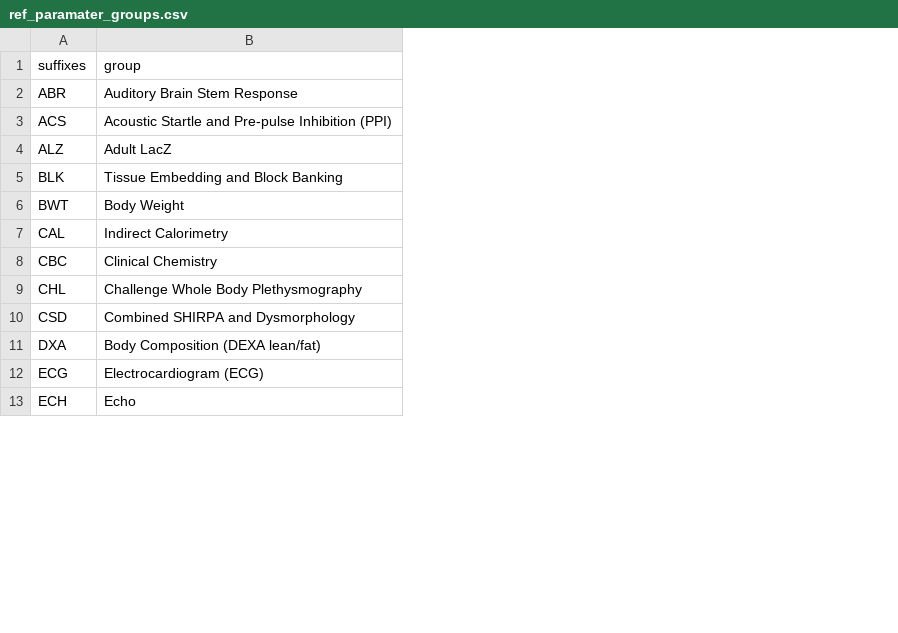
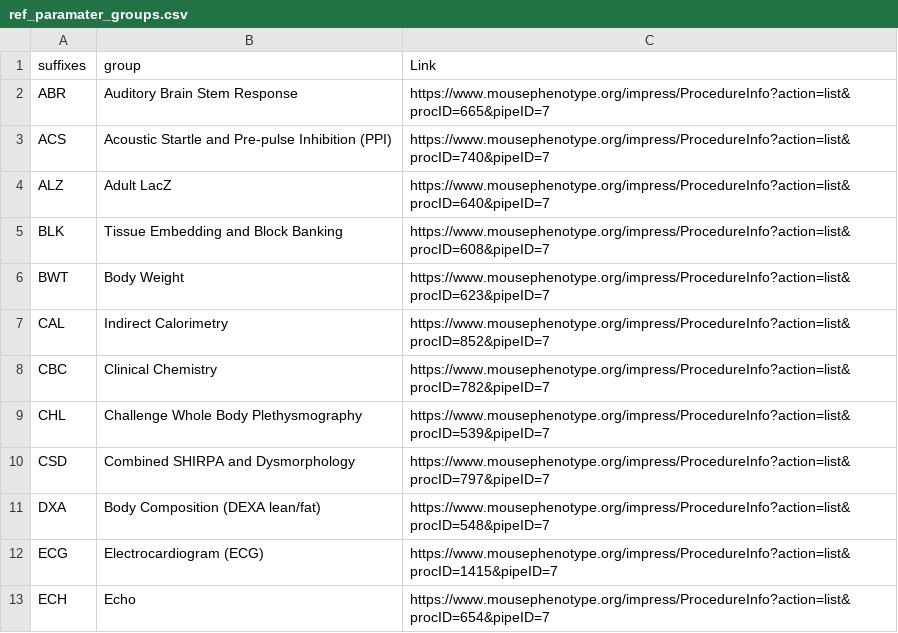
Before and after one commit to tomrob141-byte/DCDM-group-3, a CSV file: References/ref_paramater_groups.csv, drawn as a sheet; only a part is shown; the diff names each change by its address in the sheet, - before the commit and + after, or states it on an @@ line.

Commit message:
Add files via upload

```diff
--- a/References/ref_paramater_groups.csv
+++ b/References/ref_paramater_groups.csv
+column C (Link), rows 2-13: https://www.mousephenotype.org/impress/ProcedureInfo?action=list&procID=665&pipeID=7 | https://www.mousephenotype.org/impress/ProcedureInfo?action=list&procID=740&pipeID=7 | https://www.mousephenotype.org/impress/ProcedureInfo?action=list&procID=640&pipeID=7 | https://www.mousephenotype.org/impress/ProcedureInfo?action=list&procID=608&pipeID=7 | https://www.mousephenotype.org/impress/ProcedureInfo?action=list&procID=623&pipeID=7 | https://www.mousephenotype.org/impress/ProcedureInfo?action=list&procID=852&pipeID=7 | https://www.mousephenotype.org/impress/ProcedureInfo?action=list&procID=782&pipeID=7 | https://www.mousephenotype.org/impress/ProcedureInfo?action=list&procID=539&pipeID=7 | https://www.mousephenotype.org/impress/ProcedureInfo?action=list&procID=797&pipeID=7 | https://www.mousephenotype.org/impress/ProcedureInfo?action=list&procID=548&pipeID=7 | https://www.mousephenotype.org/impress/ProcedureInfo?action=list&procID=1415&pipeID=7 | https://www.mousephenotype.org/impress/ProcedureInfo?action=list&procID=654&pipeID=7
```
